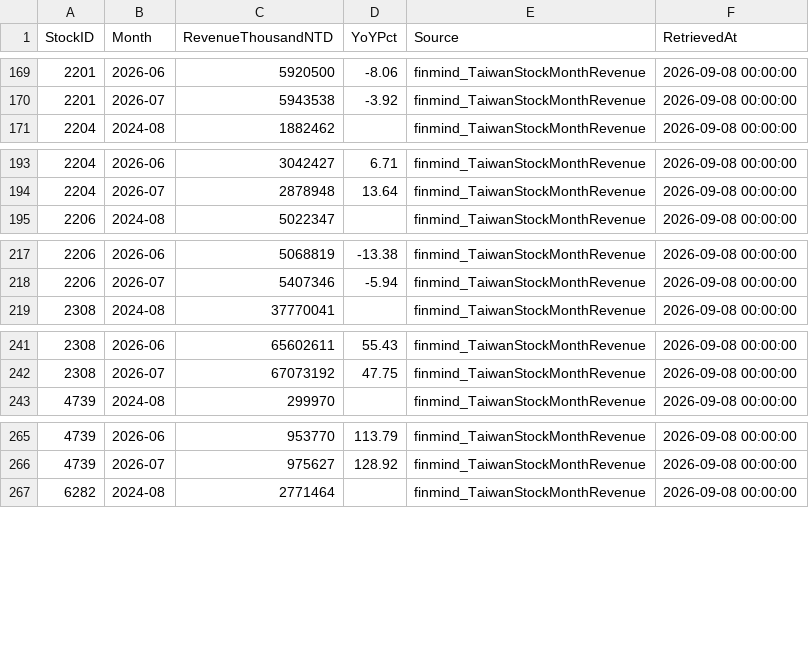
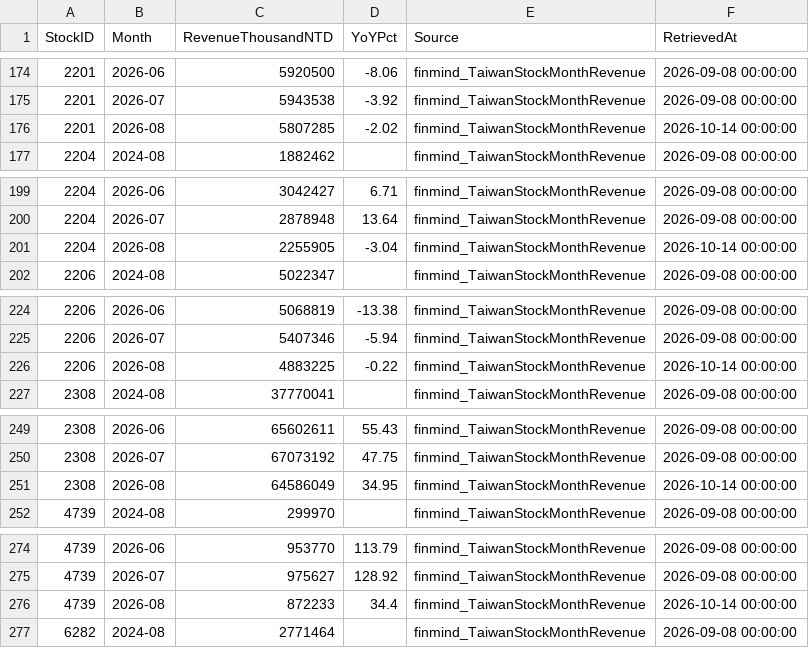
Before and after one commit to a22396189/tw-ev-greenchain-platform, a CSV file: data_seed/monthly_revenue_seed.csv, drawn as a sheet; only a part is shown, gaps mark what is left out; the diff covers the shown part only; the diff names each change by its address in the sheet, - before the commit and + after, or states it on an @@ line.

Commit message:
Backfill 2026-08 monthly revenue for all 13 companies
11 companies had not yet filed August when the first FinMind pull ran
(only 1504 and 9958 had it), leaving 2026-08 half-reported. Pulled the
rest from FinMind TaiwanStockMonthRevenue on 2026-10-14; YoY computed
against the existing 2025-08 rows. Cross-checked FinMind 2026-09 against
the TWSE OpenAPI values already in the DB: 11/11 identical.
/sector_revenue_momentum can now compute a real MoM.

```diff
--- a/data_seed/monthly_revenue_seed.csv
+++ b/data_seed/monthly_revenue_seed.csv
+row 176: 2201 | 2026-08 | 5807285 | -2.02 | finmind_TaiwanStockMonthRevenue | 2026-10-14 00:00:00
+row 201: 2204 | 2026-08 | 2255905 | -3.04 | finmind_TaiwanStockMonthRevenue | 2026-10-14 00:00:00
+row 226: 2206 | 2026-08 | 4883225 | -0.22 | finmind_TaiwanStockMonthRevenue | 2026-10-14 00:00:00
+row 251: 2308 | 2026-08 | 64586049 | 34.95 | finmind_TaiwanStockMonthRevenue | 2026-10-14 00:00:00
+row 276: 4739 | 2026-08 | 872233 | 34.4 | finmind_TaiwanStockMonthRevenue | 2026-10-14 00:00:00
```
Also changed, not shown: 6 added rows elsewhere in this file.
